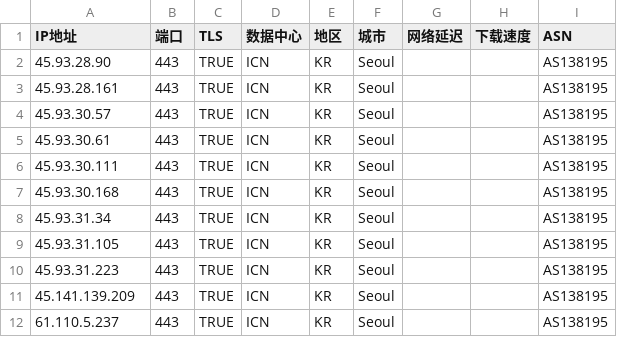
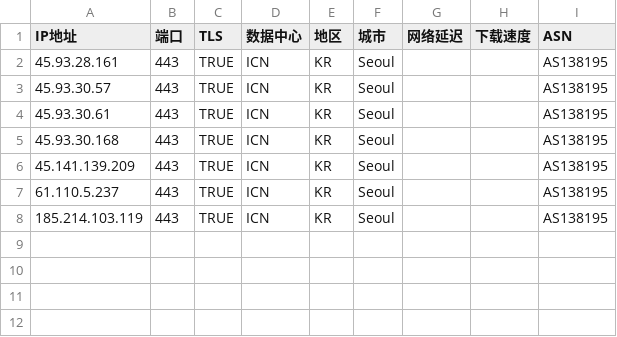
Before and after one commit to zjh327954/css, a CSV file: 优选反代ip/AS138195.csv, drawn as a sheet.

```diff
--- a/优选反代ip/AS138195.csv
+++ b/优选反代ip/AS138195.csv
@@ -1,3 +1,2 @@
 IP地址,端口,TLS,数据中心,地区,城市,网络延迟,下载速度,ASN
-45.93.28.90,443,TRUE,ICN,KR,Seoul,,,AS138195
 45.93.28.161,443,TRUE,ICN,KR,Seoul,,,AS138195
@@ -5,8 +4,5 @@
 45.93.30.61,443,TRUE,ICN,KR,Seoul,,,AS138195
-45.93.30.111,443,TRUE,ICN,KR,Seoul,,,AS138195
 45.93.30.168,443,TRUE,ICN,KR,Seoul,,,AS138195
-45.93.31.34,443,TRUE,ICN,KR,Seoul,,,AS138195
-45.93.31.105,443,TRUE,ICN,KR,Seoul,,,AS138195
-45.93.31.223,443,TRUE,ICN,KR,Seoul,,,AS138195
 45.141.139.209,443,TRUE,ICN,KR,Seoul,,,AS138195
 61.110.5.237,443,TRUE,ICN,KR,Seoul,,,AS138195
+185.214.103.119,443,TRUE,ICN,KR,Seoul,,,AS138195
```
